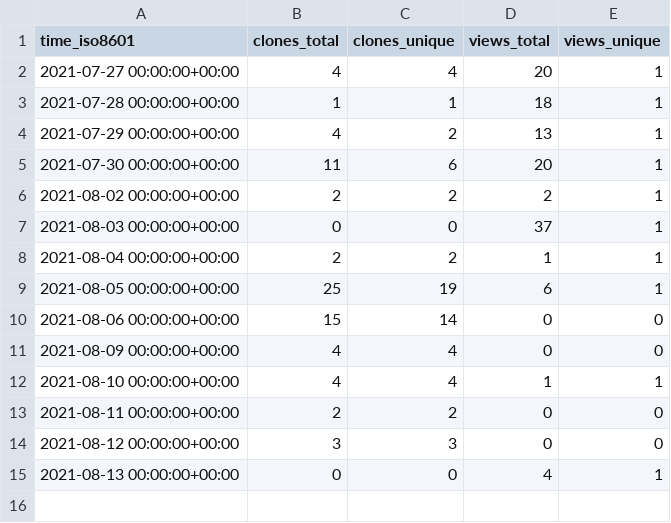
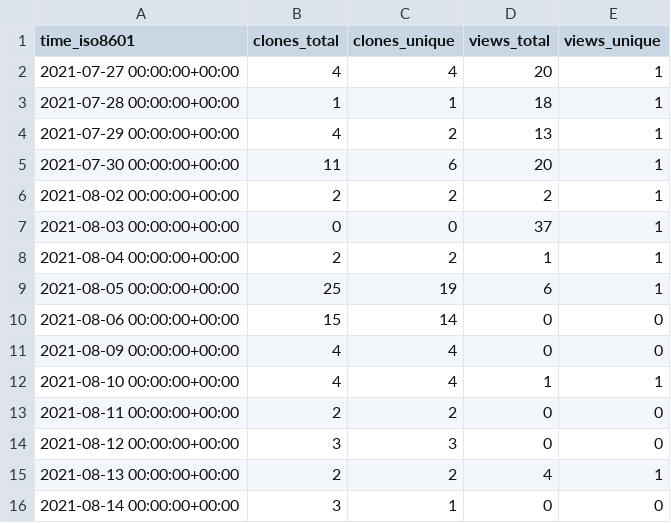
Before and after one commit to jscirone/test_repository, a CSV file: jscirone/test_repository/ghrs-data/views_clones_aggregate.csv, drawn as a sheet.

```diff
--- a/jscirone/test_repository/ghrs-data/views_clones_aggregate.csv
+++ b/jscirone/test_repository/ghrs-data/views_clones_aggregate.csv
@@ -14,2 +14,3 @@ time_iso8601,clones_total,clones_unique,views_total,views_unique
 2021-08-12 00:00:00+00:00,3,3,0,0
-2021-08-13 00:00:00+00:00,0,0,4,1
+2021-08-13 00:00:00+00:00,2,2,4,1
+2021-08-14 00:00:00+00:00,3,1,0,0
```
Also changed, not shown: 1 other file.
